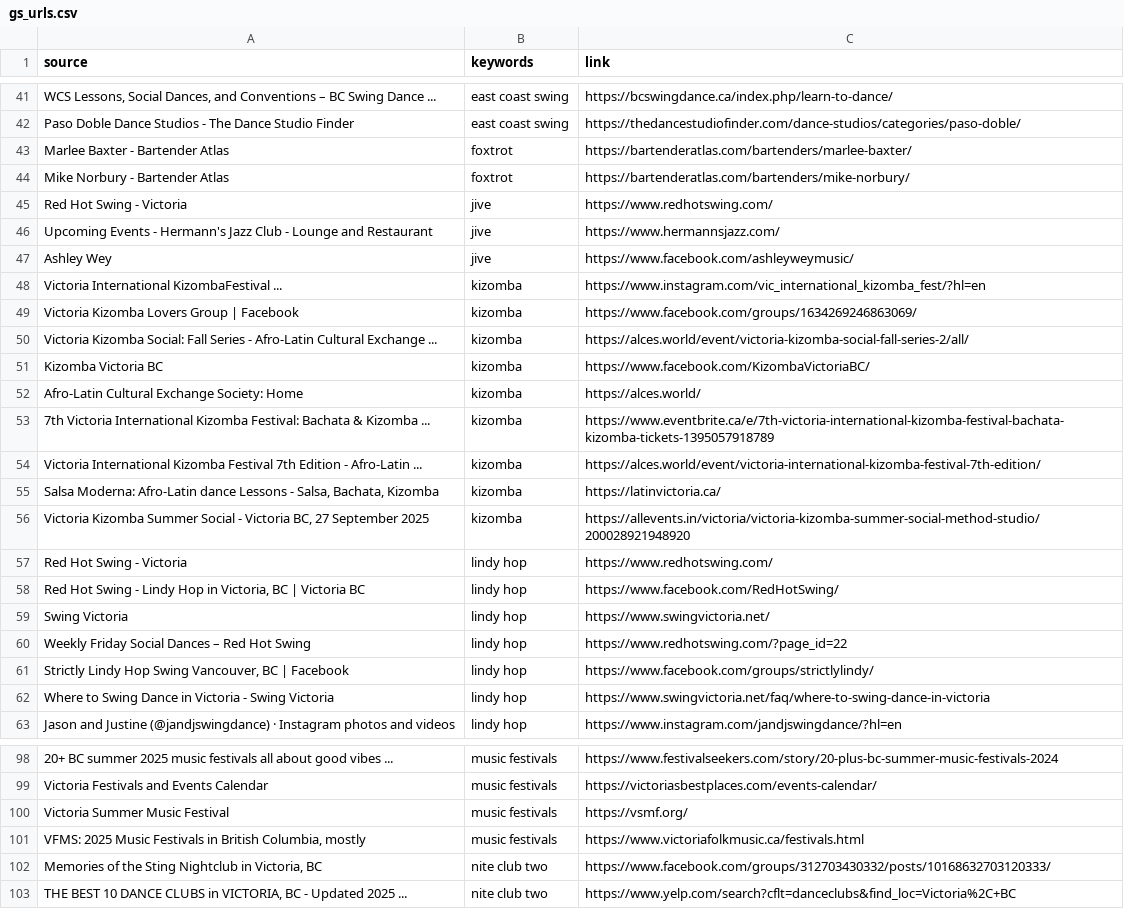
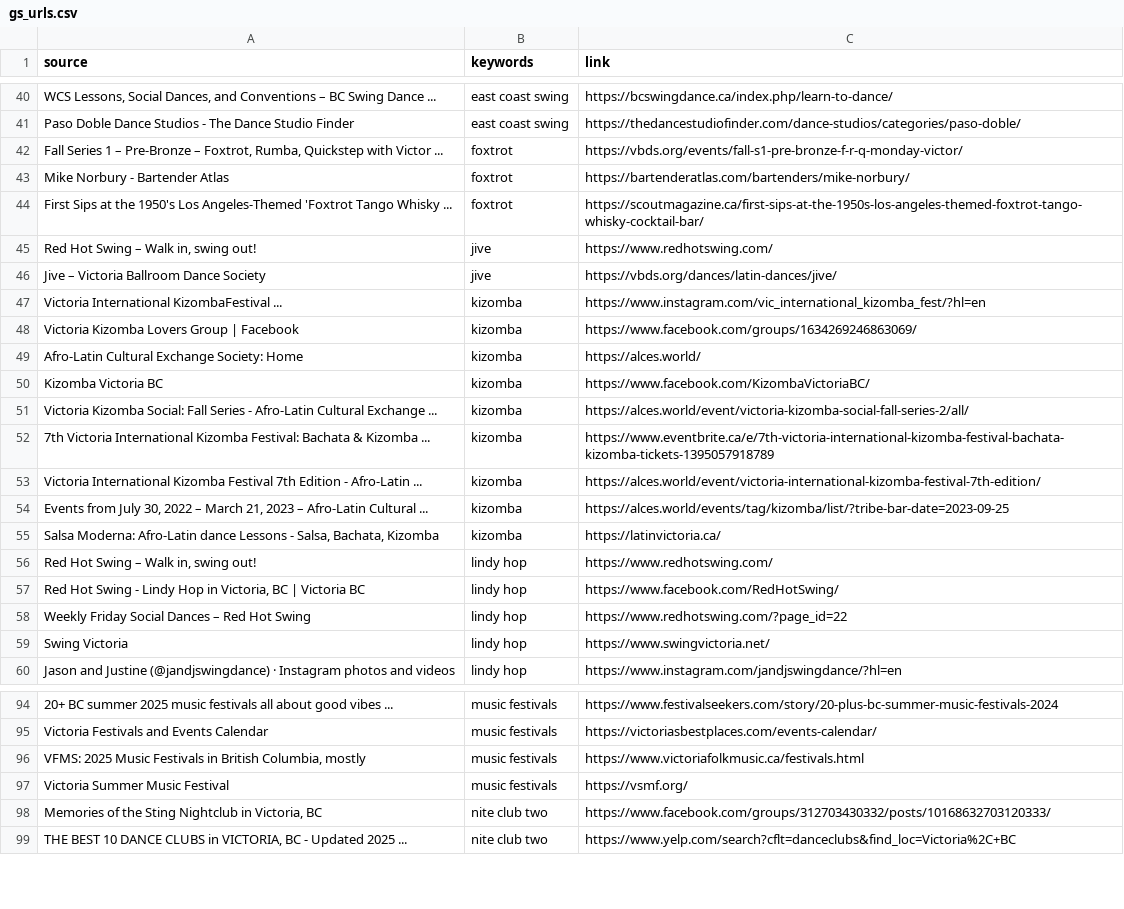
Before and after one commit to LindsayMoir/social_dance_app, a CSV file: data/urls/gs_urls.csv, drawn as a sheet; only a part is shown, gaps mark what is left out; removed rows and columns are numbered as before the commit, all else as after; the diff covers the shown part only; the diff names each change by its address in the sheet, - before the commit and + after, or states it on an @@ line.

```diff
--- a/data/urls/gs_urls.csv
+++ b/data/urls/gs_urls.csv
-row 43: Marlee Baxter - Bartender Atlas | foxtrot | https://bartenderatlas.com/bartenders/marlee-baxter/
+row 42: Fall Series 1 – Pre-Bronze – Foxtrot, Rumba, Quickstep with Victor ... | foxtrot | https://vbds.org/events/fall-s1-pre-bronze-f-r-q-monday-victor/
+row 44: First Sips at the 1950's Los Angeles-Themed 'Foxtrot Tango Whisky ... | foxtrot | https://scoutmagazine.ca/first-sips-at-the-1950s-los-angeles-themed-foxtrot-tango-whisky-cocktail-bar/
-A45 (source): Red Hot Swing - Victoria
+A45 (source): Red Hot Swing – Walk in, swing out!
-row 46: Upcoming Events - Hermann's Jazz Club - Lounge and Restaurant | jive | https://www.hermannsjazz.com/
-row 47: Ashley Wey | jive | https://www.facebook.com/ashleyweymusic/
+row 46: Jive – Victoria Ballroom Dance Society | jive | https://vbds.org/dances/latin-dances/jive/
@@ row 52 moved to row 49: Afro-Latin Cultural Exchange Society: Ho… @@
@@ row 51 moved to row 50: Kizomba Victoria BC @@
+row 54: Events from July 30, 2022 – March 21, 2023 – Afro-Latin Cultural ... | kizomba | https://alces.world/events/tag/kizomba/list/?tribe-bar-date=2023-09-25
-row 56: Victoria Kizomba Summer Social - Victoria BC, 27 September 2025 | kizomba | https://allevents.in/victoria/victoria-kizomba-summer-social-method-studio/200028921948920
-A56 (source): Red Hot Swing - Victoria
+A56 (source): Red Hot Swing – Walk in, swing out!
@@ row 60 moved to row 58: Weekly Friday Social Dances – Red Hot Sw… @@
-row 61: Strictly Lindy Hop Swing Vancouver, BC | Facebook | lindy hop | https://www.facebook.com/groups/strictlylindy/
-row 62: Where to Swing Dance in Victoria - Swing Victoria | lindy hop | https://www.swingvictoria.net/faq/where-to-swing-dance-in-victoria
@@ row 101 moved to row 96: VFMS: 2025 Music Festivals in British Co… @@
```
Also changed, not shown: 16 added rows, 17 removed rows, 8 moved rows and 17 edited cells elsewhere in this file, data/other/email_events.csv, 2 other files.
